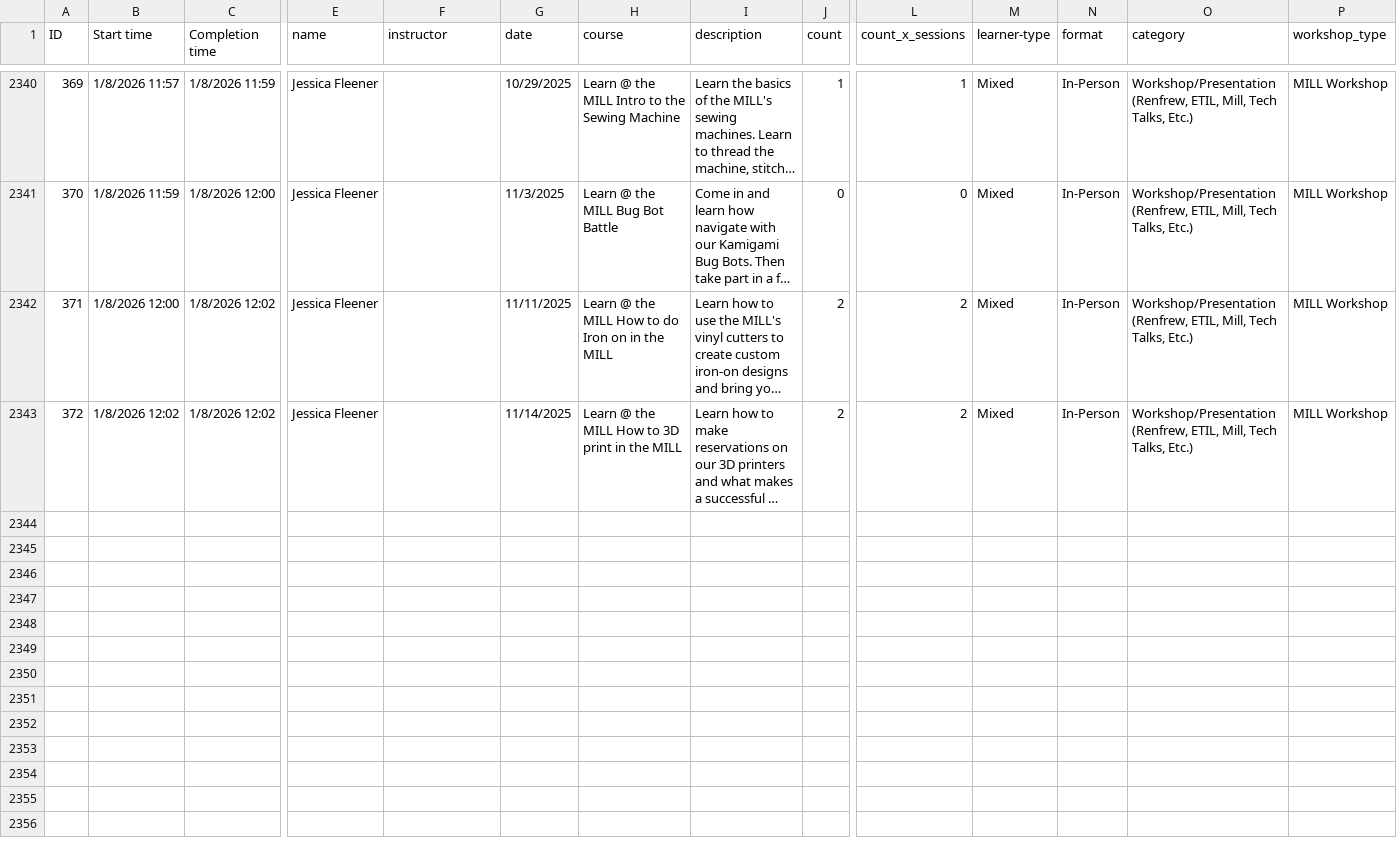
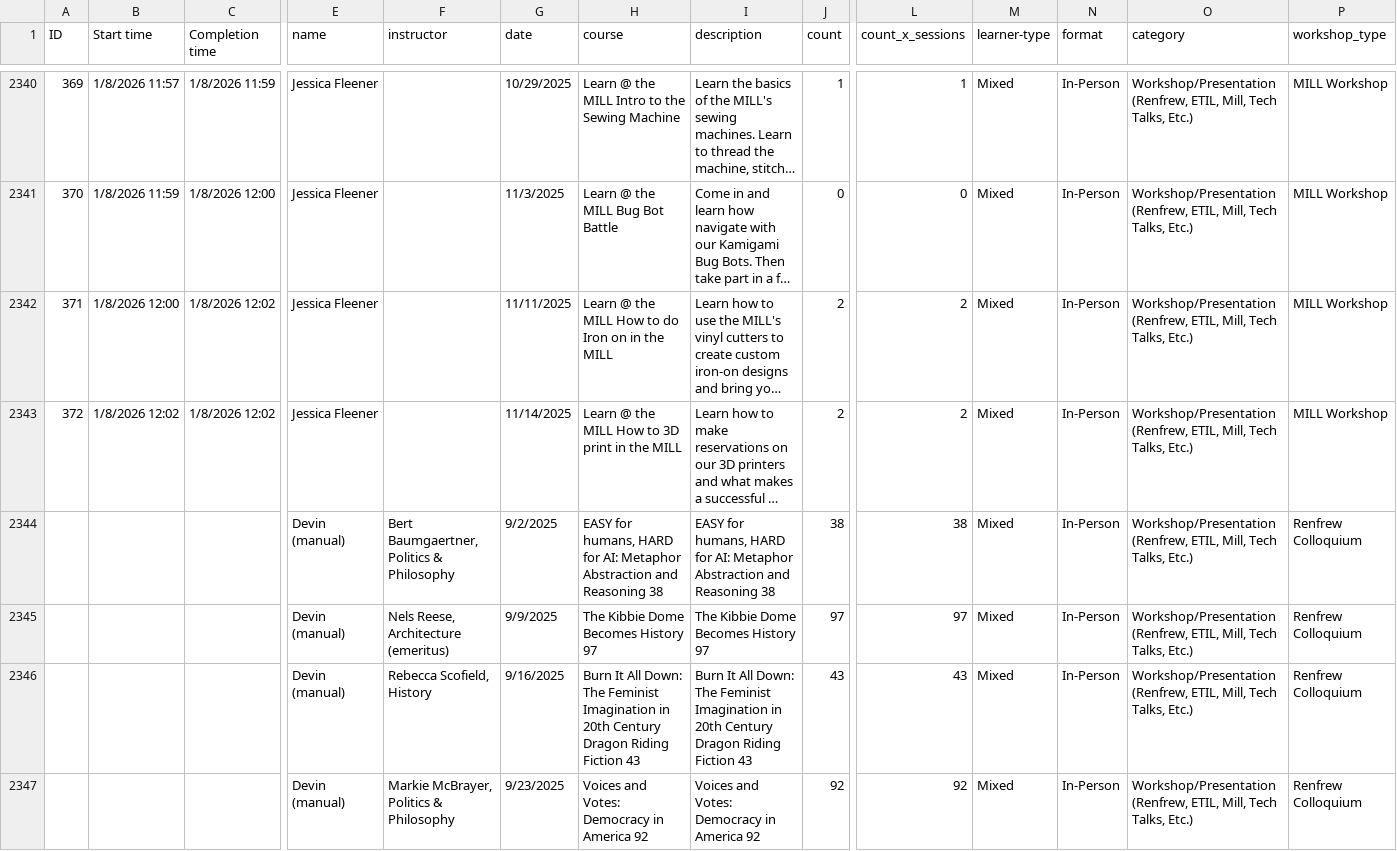
Before and after one commit to uidaholib/kpis, a CSV file: kpidata/instruction-from-form.csv, drawn as a sheet; only a part is shown, gaps mark what is left out; long unchanged cells end in …; rows hold the shown columns only; the diff covers the shown part only; the diff names each change by its address in the sheet, - before the commit and + after, or states it on an @@ line.

Commit message:
clean up instruction stats and acrl stats

```diff
--- a/kpidata/instruction-from-form.csv
+++ b/kpidata/instruction-from-form.csv
+row 2344:  |  |  | Devin (manual) | Bert Baumgaertner, Politics & Philosophy | 9/2/2025 | EASY for humans, HARD for AI: Metaphor Abstraction and Reasoning 38 | EASY for humans, HARD for AI: Metaphor Abstraction and Reasoning 38 | 38 | 38 | Mixed | In-Person | Workshop/Presentation (Renfrew, ETIL, Mill, Tech Talks, Etc.) | Renfrew Colloquium
+row 2345:  |  |  | Devin (manual) | Nels Reese, Architecture (emeritus) | 9/9/2025 | The Kibbie Dome Becomes History 97 | The Kibbie Dome Becomes History 97 | 97 | 97 | Mixed | In-Person | Workshop/Presentation (Renfrew, ETIL, Mill, Tech Talks, Etc.) | Renfrew Colloquium
+row 2346:  |  |  | Devin (manual) | Rebecca Scofield, History | 9/16/2025 | Burn It All Down: The Feminist Imagination in 20th Century Dragon Riding Fiction 43 | Burn It All Down: The Feminist Imagination in 20th Century Dragon Riding Fiction 43 | 43 | 43 | Mixed | In-Person | Workshop/Presentation (Renfrew, ETIL, Mill, Tech Talks, Etc.) | Renfrew Colloquium
+row 2347:  |  |  | Devin (manual) | Markie McBrayer, Politics & Philosophy | 9/23/2025 | Voices and Votes: Democracy in America 92 | Voices and Votes: Democracy in America 92 | 92 | 92 | Mixed | In-Person | Workshop/Presentation (Renfrew, ETIL, Mill, Tech Talks, Etc.) | Renfrew Colloquium
```
Also changed, not shown: 11 added rows elsewhere in this file, kpidata/instruction.csv, 4 other files.
